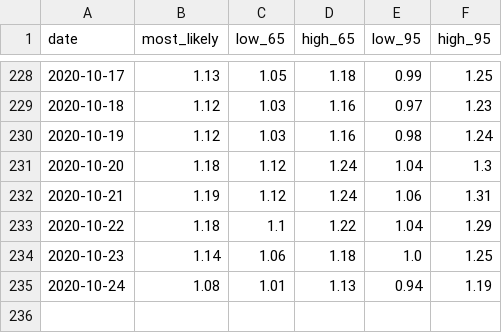
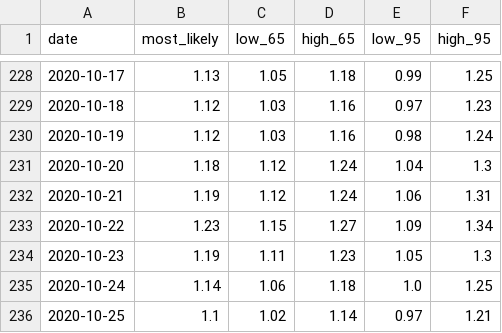
Before and after one commit to maxscheijen/rt-live-netherlands, a CSV file: data/most_likely_rt.csv, drawn as a sheet; only a part is shown, gaps mark what is left out.

Commit message:
Update data and model

```diff
--- a/data/most_likely_rt.csv
+++ b/data/most_likely_rt.csv
@@ -232,4 +232,5 @@ date,most_likely,low_65,high_65,low_95,high_95
 2020-10-21,1.19,1.12,1.24,1.06,1.31
-2020-10-22,1.18,1.1,1.22,1.04,1.29
-2020-10-23,1.14,1.06,1.18,1.0,1.25
-2020-10-24,1.08,1.01,1.13,0.94,1.19
+2020-10-22,1.23,1.15,1.27,1.09,1.34
+2020-10-23,1.19,1.11,1.23,1.05,1.3
+2020-10-24,1.14,1.06,1.18,1.0,1.25
+2020-10-25,1.1,1.02,1.14,0.97,1.21
```
Also changed, not shown: 2 other files.
